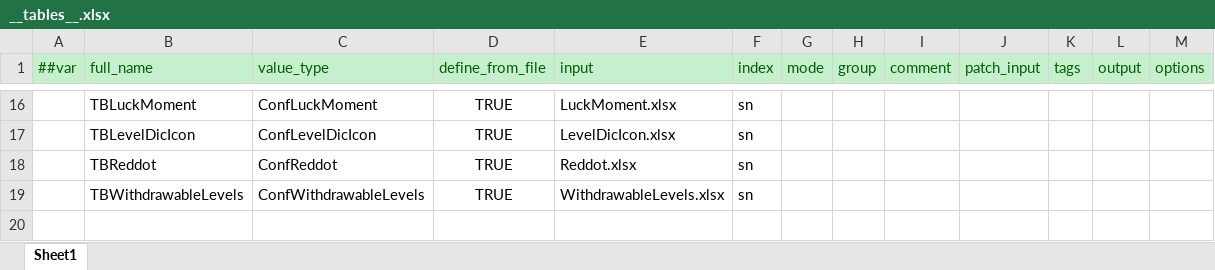
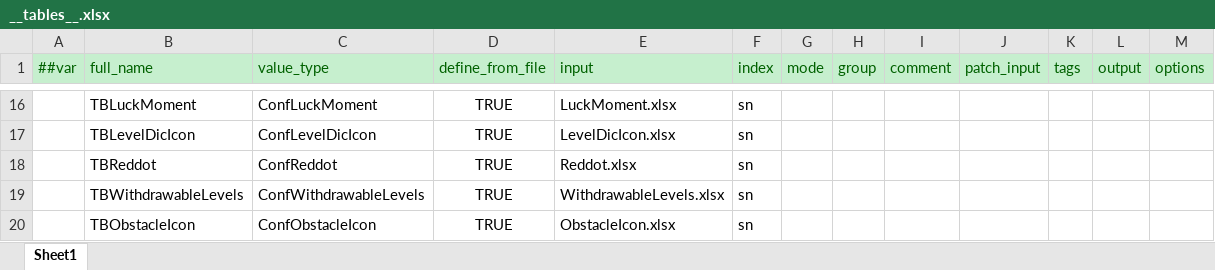
Before and after one commit to yuhuaichong1/LinkGame, an Excel workbook: DesignerConfigs/Datas/__tables__.xlsx, sheet Sheet1, drawn as a sheet; only a part is shown, gaps mark what is left out; values as stored, in another font and other column widths than the file's, no borders; the diff names each change by its address in the sheet, - before the commit and + after, or states it on an @@ line.

```diff
--- a/DesignerConfigs/Datas/__tables__.xlsx (sheet Sheet1)
+++ b/DesignerConfigs/Datas/__tables__.xlsx (sheet Sheet1)
+row 20:  | TBObstacleIcon | ConfObstacleIcon | TRUE | ObstacleIcon.xlsx | sn
```
Also changed, not shown: DesignerConfigs/Datas/Level.xlsx, 47 other files.
